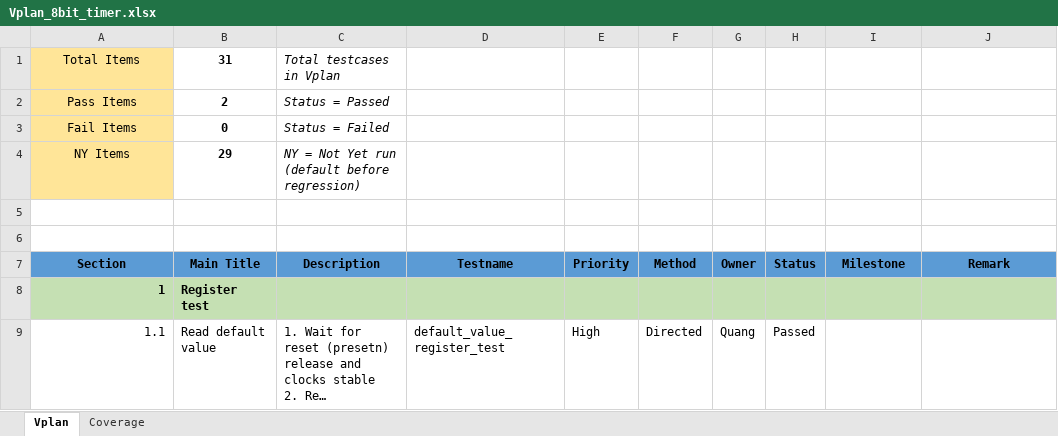
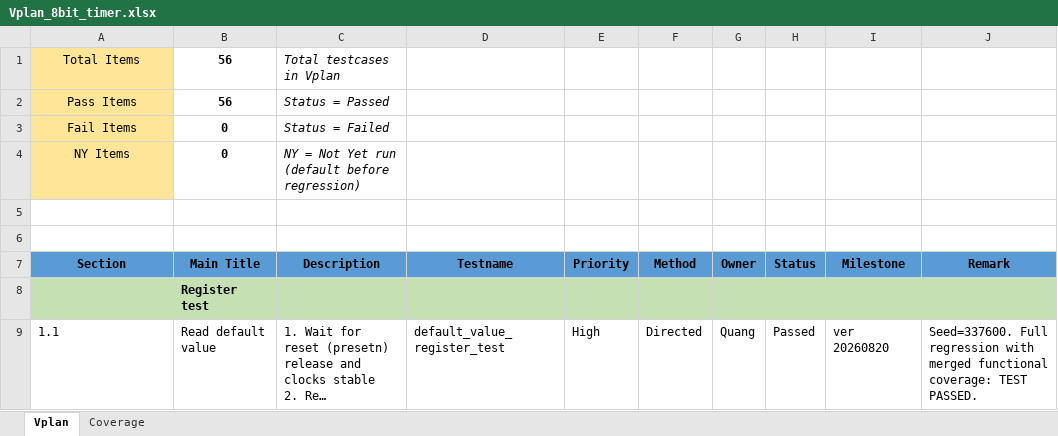
Before and after one commit to quang-tran0/ICTC-APB-8bit-Timer-Verification, an Excel workbook: Vplan_8bit_timer.xlsx, sheet Vplan, drawn as a sheet; only a part is shown; long unchanged cells end in …; values as stored, in another font and other column widths than the file's, no borders; the diff covers the shown part only; the diff names each change by its address in the sheet, - before the commit and + after, or states it on an @@ line.

```diff
--- a/Vplan_8bit_timer.xlsx (sheet Vplan)
+++ b/Vplan_8bit_timer.xlsx (sheet Vplan)
-B1 (Main Title): 31
+B1 (Main Title): 56
-B2 (Main Title): 2
+B2 (Main Title): 56
-B4 (Main Title): 29
+B4 (Main Title): 0
-A8 (Section): 1
+A8 (Section): (empty)
-A9 alignment: right
+A9 alignment: left
-I9 (Milestone): (empty)
+I9 (Milestone): ver 20260820
-J9 (Remark): (empty)
+J9 (Remark): Seed=337600. Full regression with merged functional coverage: TEST PASSED.
```
Also changed, not shown: 29 added rows, 3 removed rows, 153 edited cells and cell formats elsewhere in this sheet, sheet Coverage, formulas that keep their value, 21 other files.
